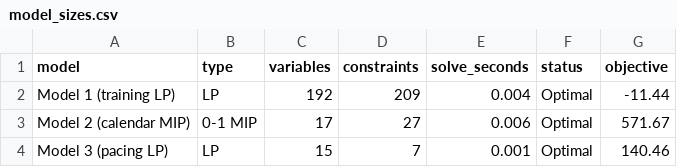
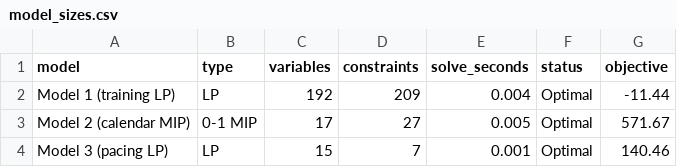
Before and after one commit to manos1503/triathlon-optimization, a CSV file: results/tables/model_sizes.csv, drawn as a sheet.

```diff
--- a/results/tables/model_sizes.csv
+++ b/results/tables/model_sizes.csv
@@ -2,3 +2,3 @@ model,type,variables,constraints,solve_seconds,status,objective
 Model 1 (training LP),LP,192,209,0.004,Optimal,-11.44
-Model 2 (calendar MIP),0-1 MIP,17,27,0.006,Optimal,571.67
+Model 2 (calendar MIP),0-1 MIP,17,27,0.005,Optimal,571.67
 Model 3 (pacing LP),LP,15,7,0.001,Optimal,140.46
```
Also changed, not shown: results/tables/model3_race_validation.csv, 5 other files.
